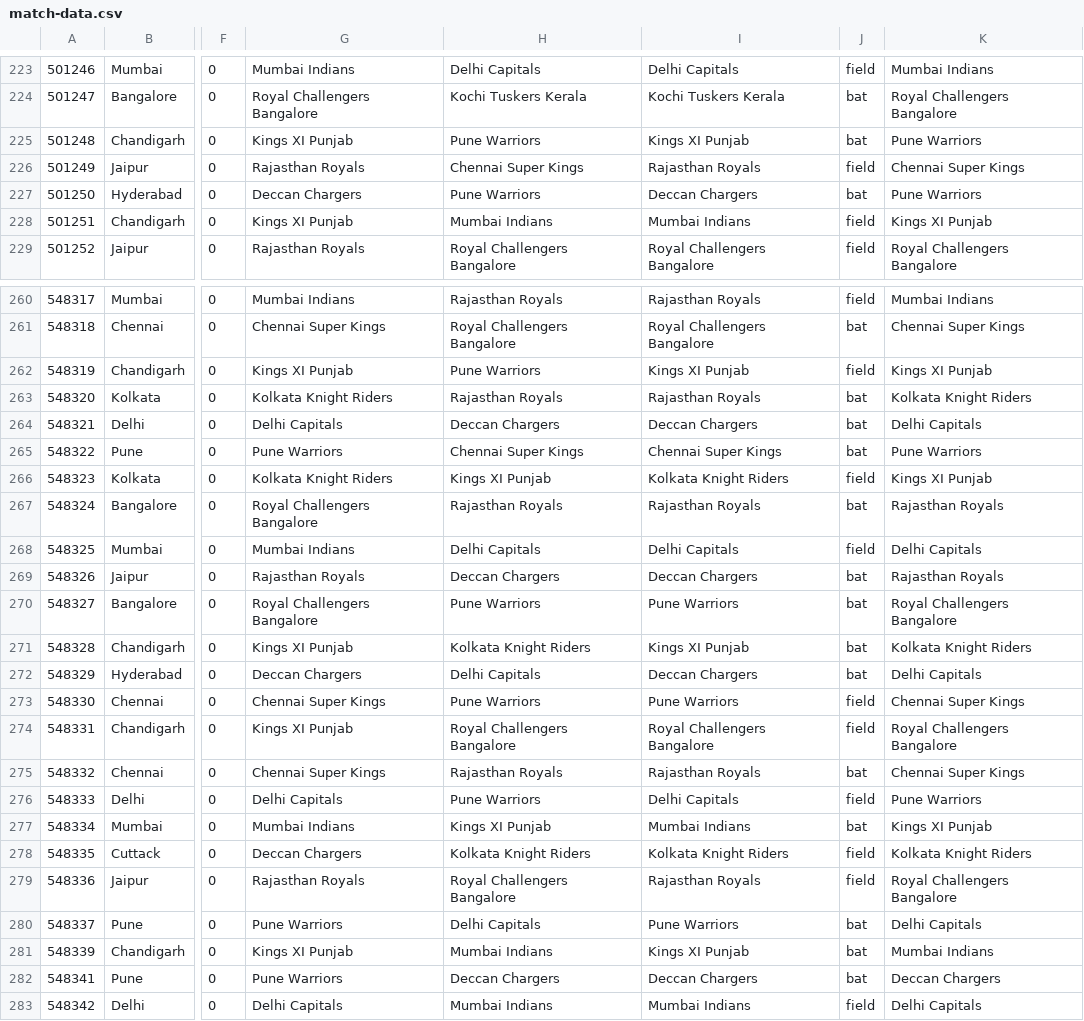
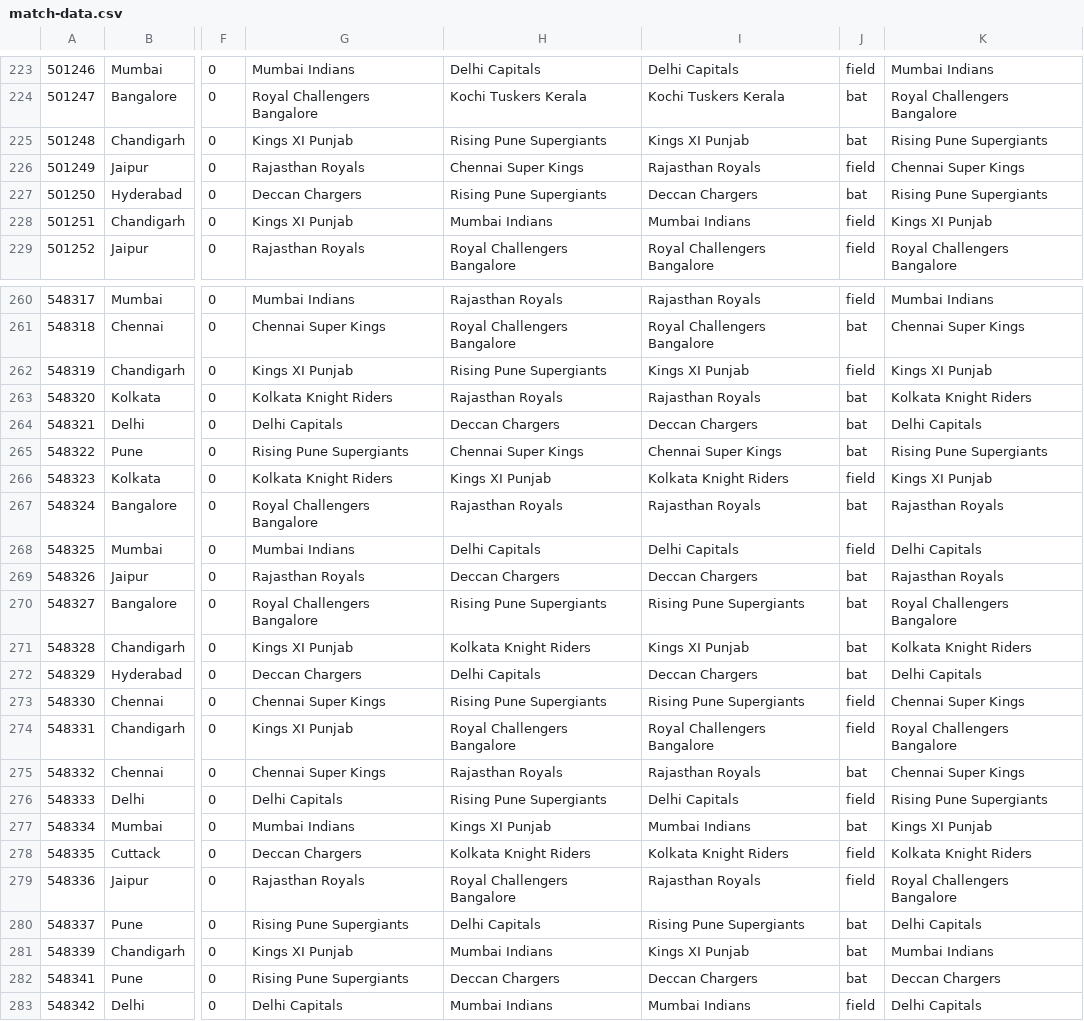
Before and after one commit to PRaut/ipl-dashboard-api, a CSV file: src/main/resources/match-data.csv, drawn as a sheet; only a part is shown, gaps mark what is left out; the diff covers the shown part only; the diff names each change by its address in the sheet, - before the commit and + after, or states it on an @@ line.

Commit message:
Pune team name updated

```diff
--- a/src/main/resources/match-data.csv
+++ b/src/main/resources/match-data.csv
-H225: Pune Warriors
+H225: Rising Pune Supergiants
-K225: Pune Warriors
+K225: Rising Pune Supergiants
-H227: Pune Warriors
+H227: Rising Pune Supergiants
-K227: Pune Warriors
+K227: Rising Pune Supergiants
-H262: Pune Warriors
+H262: Rising Pune Supergiants
-G265: Pune Warriors
+G265: Rising Pune Supergiants
-K265: Pune Warriors
+K265: Rising Pune Supergiants
-H270: Pune Warriors
+H270: Rising Pune Supergiants
-I270: Pune Warriors
+I270: Rising Pune Supergiants
-H273: Pune Warriors
+H273: Rising Pune Supergiants
-I273: Pune Warriors
+I273: Rising Pune Supergiants
-H276: Pune Warriors
+H276: Rising Pune Supergiants
-K276: Pune Warriors
+K276: Rising Pune Supergiants
-G280: Pune Warriors
+G280: Rising Pune Supergiants
-I280: Pune Warriors
+I280: Rising Pune Supergiants
-G282: Pune Warriors
+G282: Rising Pune Supergiants
```
Also changed, not shown: 62 edited cells elsewhere in this file.
